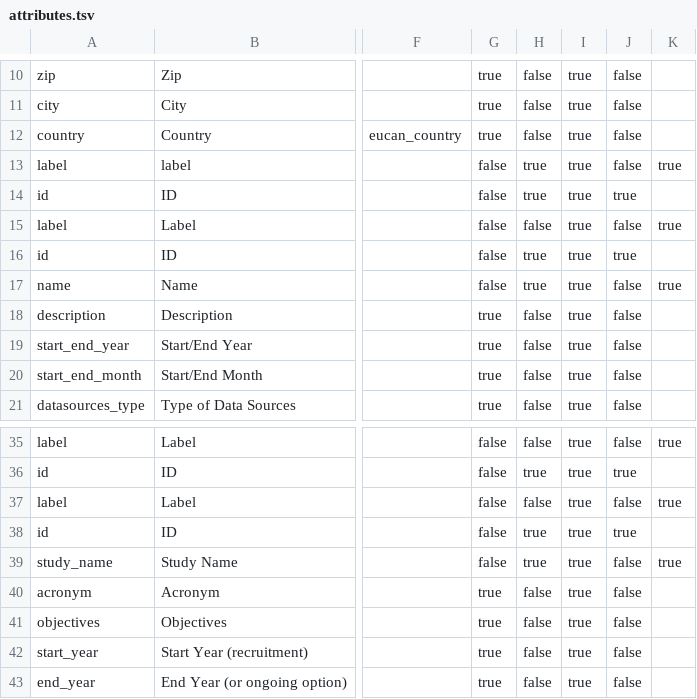
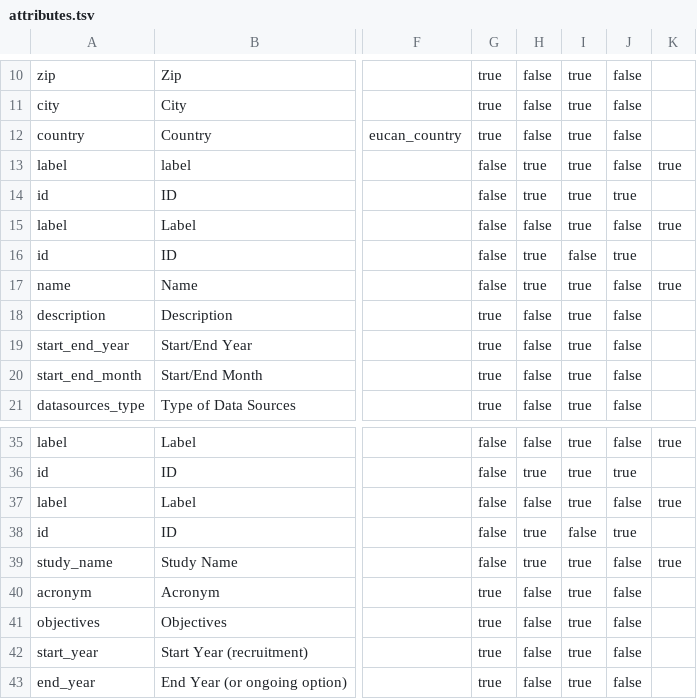
Before and after one commit to dtroelofsprins/molgenis-projects, a TSV file: eucan-connect/model/attributes.tsv, drawn as a sheet; only a part is shown, gaps mark what is left out; the diff names each change by its address in the sheet, - before the commit and + after, or states it on an @@ line.

Commit message:
attributes.tsv

```diff
--- a/eucan-connect/model/attributes.tsv
+++ b/eucan-connect/model/attributes.tsv
-I16: true
+I16: false
-I38: true
+I38: false
```
Also changed, not shown: 1 other file.
